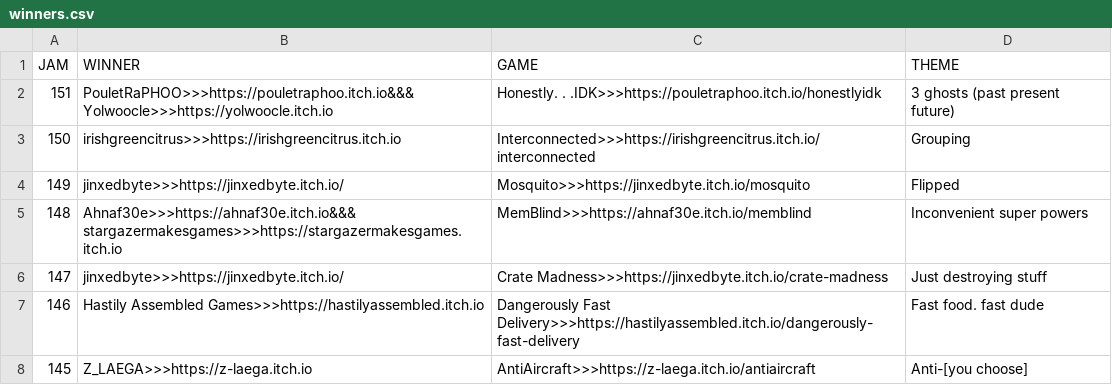
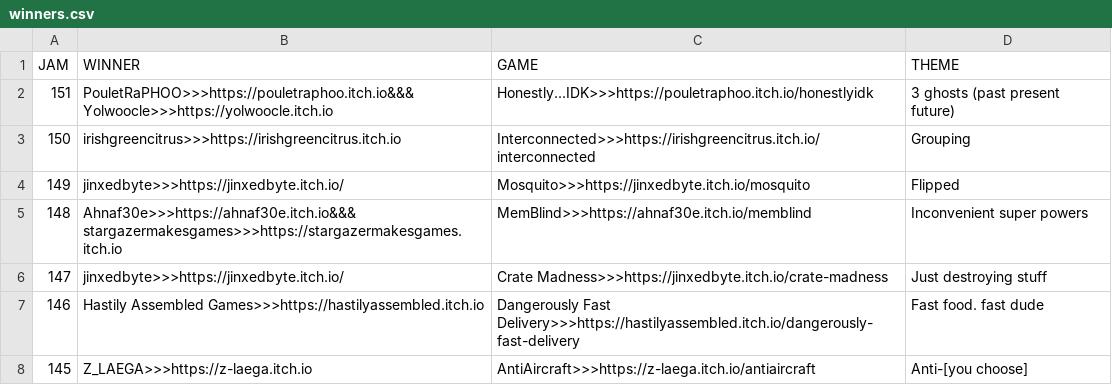
Before and after one commit to ZpeedTube/trijam, a CSV file: docs/data/winners.csv, drawn as a sheet; only a part is shown.

Commit message:
Fixed typo in Game title 151

```diff
--- a/docs/data/winners.csv
+++ b/docs/data/winners.csv
@@ -1,3 +1,3 @@
 JAM,WINNER,GAME,THEME
-151,PouletRaPHOO>>>https://pouletraphoo.itch.io&&&Yolwoocle>>>https://yolwoocle.itch.io,Honestly. . .IDK>>>https://pouletraphoo.itch.io/honestlyidk, 3 ghosts (past present future)
+151,PouletRaPHOO>>>https://pouletraphoo.itch.io&&&Yolwoocle>>>https://yolwoocle.itch.io,Honestly...IDK>>>https://pouletraphoo.itch.io/honestlyidk, 3 ghosts (past present future)
 150,irishgreencitrus>>>https://irishgreencitrus.itch.io,Interconnected>>>https://irishgreencitrus.itch.io/interconnected, Grouping
```
